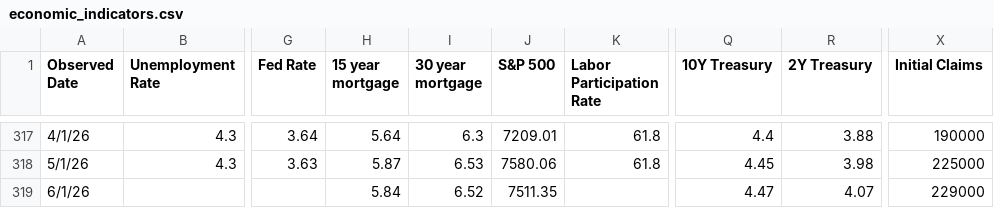
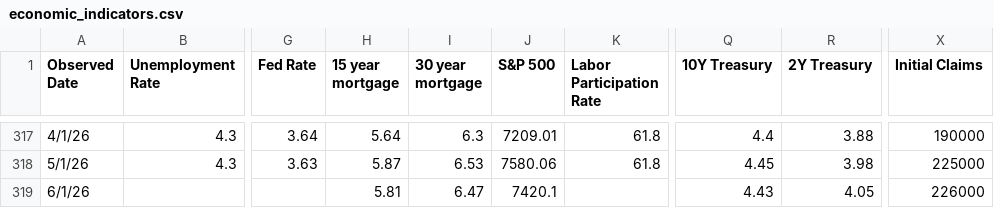
Before and after one commit to browningtons/economic-dashboard, a CSV file: public/data/economic_indicators.csv, drawn as a sheet; only a part is shown, gaps mark what is left out; the diff names each change by its address in the sheet, - before the commit and + after, or states it on an @@ line.

```diff
--- a/public/data/economic_indicators.csv
+++ b/public/data/economic_indicators.csv
-H319 (15 year mortgage): 5.84
+H319 (15 year mortgage): 5.81
-I319 (30 year mortgage): 6.52
+I319 (30 year mortgage): 6.47
-J319 (S&P 500): 7511.35
+J319 (S&P 500): 7420.1
-Q319 (10Y Treasury): 4.47
+Q319 (10Y Treasury): 4.43
-R319 (2Y Treasury): 4.07
+R319 (2Y Treasury): 4.05
-X319 (Initial Claims): 229000
+X319 (Initial Claims): 226000
```
Also changed, not shown: 1 other file.
